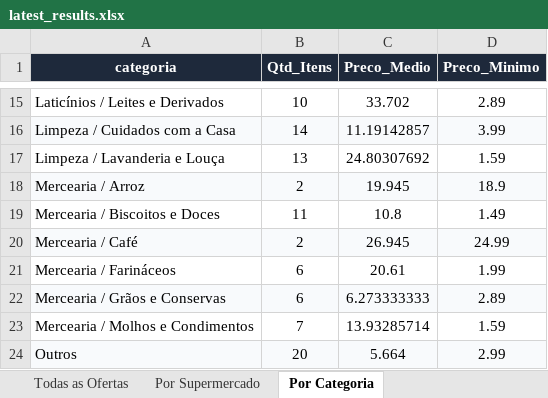
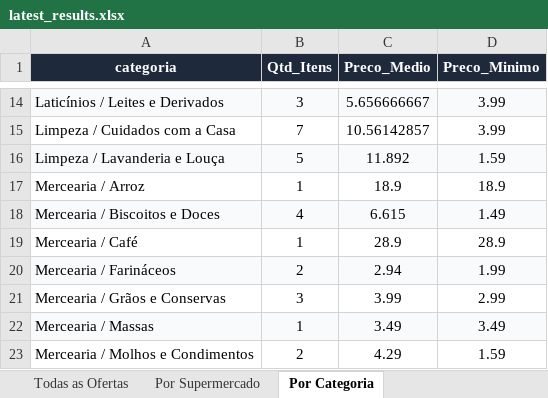
Before and after one commit to AVerz26/Weekly-Flyers-Scraper, an Excel workbook: docs/data/latest_results.xlsx, sheet Por Categoria, drawn as a sheet; only a part is shown, gaps mark what is left out; values as stored, in another font and other column widths than the file's, no borders; removed rows and columns are numbered as before the commit, all else as after; the diff covers the shown part only; the diff names each change by its address in the sheet, - before the commit and + after, or states it on an @@ line.

```diff
--- a/docs/data/latest_results.xlsx (sheet Por Categoria)
+++ b/docs/data/latest_results.xlsx (sheet Por Categoria)
-A14:D14 fill: none
+A14:D14 fill: #F8FAFC
-B14 (Qtd_Itens): 10
+B14 (Qtd_Itens): 3
-C14 (Preco_Medio): 33.702
+C14 (Preco_Medio): 5.656666667
-D14 (Preco_Minimo): 2.89
+D14 (Preco_Minimo): 3.99
-A15:D15 fill: #F8FAFC
+A15:D15 fill: none
-B15 (Qtd_Itens): 14
+B15 (Qtd_Itens): 7
-C15 (Preco_Medio): 11.19142857
+C15 (Preco_Medio): 10.56142857
-A16:D16 fill: none
+A16:D16 fill: #F8FAFC
-B16 (Qtd_Itens): 13
+B16 (Qtd_Itens): 5
-C16 (Preco_Medio): 24.80307692
+C16 (Preco_Medio): 11.892
-A17:D17 fill: #F8FAFC
+A17:D17 fill: none
-B17 (Qtd_Itens): 2
+B17 (Qtd_Itens): 1
-C17 (Preco_Medio): 19.945
+C17 (Preco_Medio): 18.9
-A18:D18 fill: none
+A18:D18 fill: #F8FAFC
-B18 (Qtd_Itens): 11
+B18 (Qtd_Itens): 4
-C18 (Preco_Medio): 10.8
+C18 (Preco_Medio): 6.615
-A19:D19 fill: #F8FAFC
+A19:D19 fill: none
-B19 (Qtd_Itens): 2
+B19 (Qtd_Itens): 1
-C19 (Preco_Medio): 26.945
+C19 (Preco_Medio): 28.9
-D19 (Preco_Minimo): 24.99
+D19 (Preco_Minimo): 28.9
-A20:D20 fill: none
+A20:D20 fill: #F8FAFC
-B20 (Qtd_Itens): 6
+B20 (Qtd_Itens): 2
-C20 (Preco_Medio): 20.61
+C20 (Preco_Medio): 2.94
-A21:D21 fill: #F8FAFC
+A21:D21 fill: none
-B21 (Qtd_Itens): 6
+B21 (Qtd_Itens): 3
-C21 (Preco_Medio): 6.273333333
+C21 (Preco_Medio): 3.99
-D21 (Preco_Minimo): 2.89
+D21 (Preco_Minimo): 2.99
+row 22: Mercearia / Massas | 1 | 3.49 | 3.49
-B23 (Qtd_Itens): 7
+B23 (Qtd_Itens): 2
-C23 (Preco_Medio): 13.93285714
+C23 (Preco_Medio): 4.29
-row 24: Outros | 20 | 5.664 | 2.99
```
Also changed, not shown: 1 added row, 1 removed row, 28 edited cells and cell formats elsewhere in this sheet, sheet Todas as Ofertas, sheet Por Supermercado, 3 other files.
